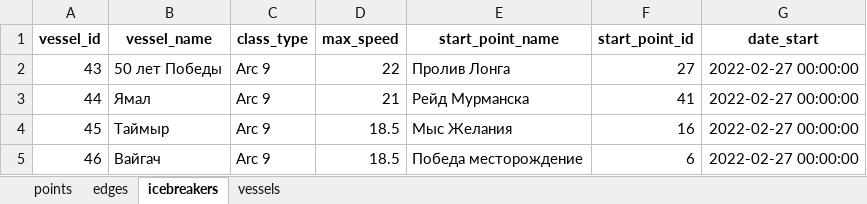
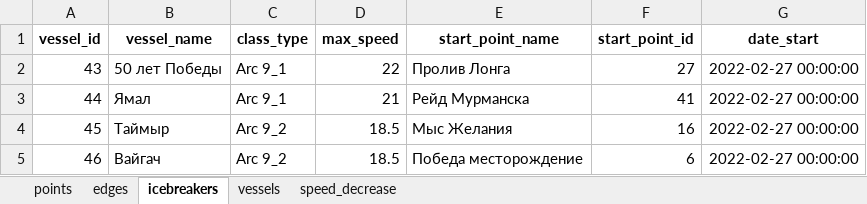
Before and after one commit to Branch-and-win/Hack_SMP, an Excel workbook: data/scenarios/base_parent/input/model_data.xlsx, sheet icebreakers, drawn as a sheet; values as stored, in another font and other column widths than the file's, no borders; the diff names each change by its address in the sheet, - before the commit and + after, or states it on an @@ line.

```diff
--- a/data/scenarios/base_parent/input/model_data.xlsx (sheet icebreakers)
+++ b/data/scenarios/base_parent/input/model_data.xlsx (sheet icebreakers)
+sheet tab: speed_decrease
-C2:C3 (class_type): Arc 9
+C2:C3 (class_type): Arc 9_1
-C4:C5 (class_type): Arc 9
+C4:C5 (class_type): Arc 9_2
```
Also changed, not shown: sheet vessels, data/scenarios/base/input/model_data.xlsx, 6 other files.
